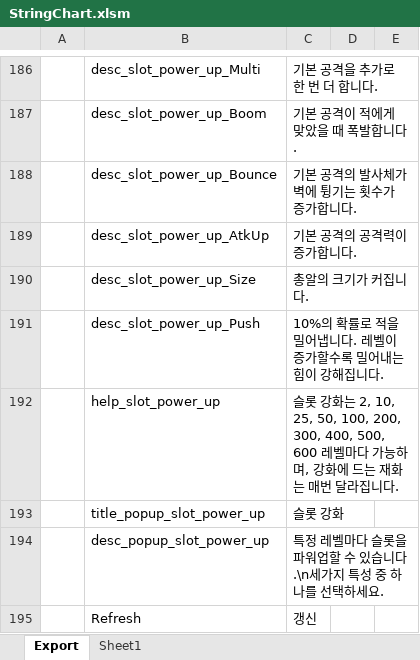
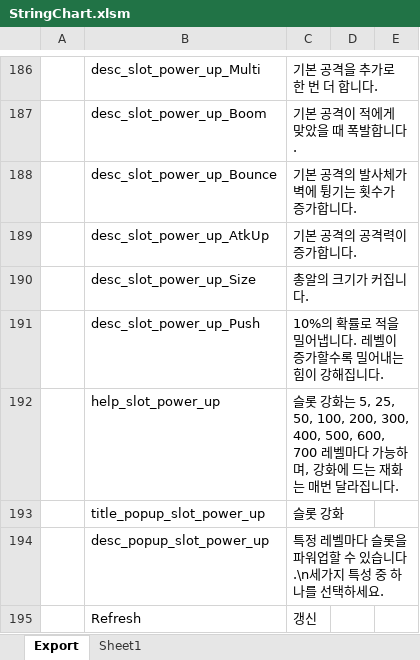
Before and after one commit to BlindBullet/ProjectDF, an Excel workbook: Assets/DataTables~/StringChart.xlsm, sheet Export, drawn as a sheet; only a part is shown, gaps mark what is left out; values as stored, in another font and other column widths than the file's, no borders; charts and pictures not drawn; the diff names each change by its address in the sheet, - before the commit and + after, or states it on an @@ line.

```diff
--- a/Assets/DataTables~/StringChart.xlsm (sheet Export)
+++ b/Assets/DataTables~/StringChart.xlsm (sheet Export)
-C192: …강화는 2, 10, 25, 50, 100, 200, 300, 400, 500, 600 레벨마다…
+C192: …강화는 5, 25, 50, 100, 200, 300, 400, 500, 600, 700 레벨마다…
```
Also changed, not shown: charts or pictures, Assets/DataTables~/SlotPowerUpChart.xlsm, 5 other files.
